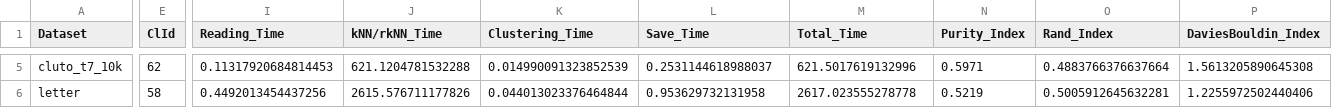
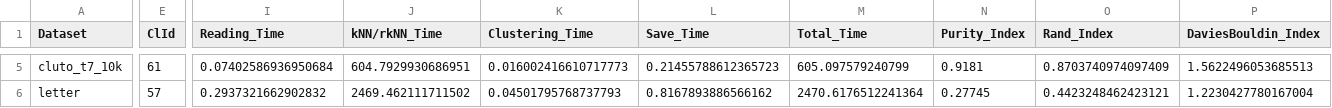
Before and after one commit to rauzansumara/dbscan-and-dbscanrn-tanimoto-distance, a CSV file: save_file/STAT_dbscanrn.csv, drawn as a sheet; only a part is shown, gaps mark what is left out; the diff covers the shown part only; the diff names each change by its address in the sheet, - before the commit and + after, or states it on an @@ line.

```diff
--- a/save_file/STAT_dbscanrn.csv
+++ b/save_file/STAT_dbscanrn.csv
-E5 (ClId): 62
+E5 (ClId): 61
-I5 (Reading_Time): 0.11317920684814453
+I5 (Reading_Time): 0.07402586936950684
-J5 (kNN/rkNN_Time): 621.1204781532288
+J5 (kNN/rkNN_Time): 604.7929930686951
-K5 (Clustering_Time): 0.014990091323852539
+K5 (Clustering_Time): 0.016002416610717773
-L5 (Save_Time): 0.2531144618988037
+L5 (Save_Time): 0.21455788612365723
-M5 (Total_Time): 621.5017619132996
+M5 (Total_Time): 605.097579240799
-N5 (Purity_Index): 0.5971
+N5 (Purity_Index): 0.9181
-O5 (Rand_Index): 0.4883766376637664
+O5 (Rand_Index): 0.8703740974097409
-P5 (DaviesBouldin_Index): 1.5613205890645308
+P5 (DaviesBouldin_Index): 1.5622496053685513
-E6 (ClId): 58
+E6 (ClId): 57
-I6 (Reading_Time): 0.4492013454437256
+I6 (Reading_Time): 0.2937321662902832
-J6 (kNN/rkNN_Time): 2615.576711177826
+J6 (kNN/rkNN_Time): 2469.462111711502
-K6 (Clustering_Time): 0.044013023376464844
+K6 (Clustering_Time): 0.04501795768737793
-L6 (Save_Time): 0.953629732131958
+L6 (Save_Time): 0.8167893886566162
-M6 (Total_Time): 2617.023555278778
+M6 (Total_Time): 2470.6176512241364
-N6 (Purity_Index): 0.5219
+N6 (Purity_Index): 0.27745
-O6 (Rand_Index): 0.5005912645632281
+O6 (Rand_Index): 0.4423248462423121
-P6 (DaviesBouldin_Index): 1.2255972502440406
+P6 (DaviesBouldin_Index): 1.2230427780167004
```
Also changed, not shown: 27 edited cells elsewhere in this file, save_file/STAT_Opt_dbscanrn.csv, save_file/STAT_dbscan.csv, 19 other files.
